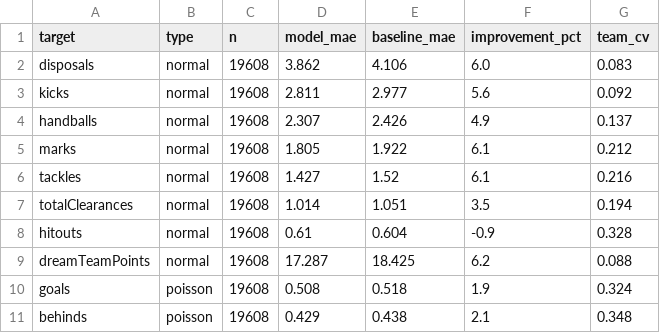
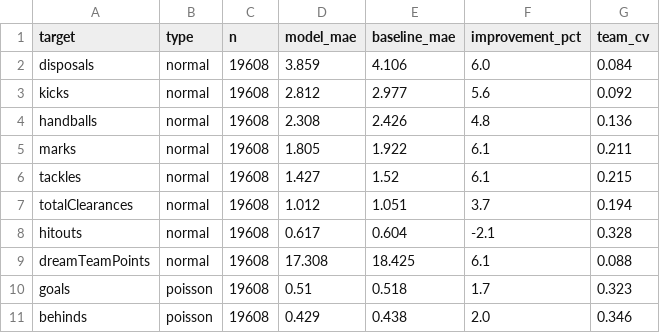
Before and after one commit to DanielTomaro13/AFL-Modelling, a CSV file: reports/holdout_metrics.csv, drawn as a sheet.

Commit message:
Refresh model artifacts [skip ci]

```diff
--- a/reports/holdout_metrics.csv
+++ b/reports/holdout_metrics.csv
@@ -1,11 +1,11 @@
 target,type,n,model_mae,baseline_mae,improvement_pct,team_cv
-disposals,normal,19608,3.862,4.106,6.0,0.083
-kicks,normal,19608,2.811,2.977,5.6,0.092
-handballs,normal,19608,2.307,2.426,4.9,0.137
-marks,normal,19608,1.805,1.922,6.1,0.212
-tackles,normal,19608,1.427,1.52,6.1,0.216
-totalClearances,normal,19608,1.014,1.051,3.5,0.194
-hitouts,normal,19608,0.61,0.604,-0.9,0.328
-dreamTeamPoints,normal,19608,17.287,18.425,6.2,0.088
-goals,poisson,19608,0.508,0.518,1.9,0.324
-behinds,poisson,19608,0.429,0.438,2.1,0.348
+disposals,normal,19608,3.859,4.106,6.0,0.084
+kicks,normal,19608,2.812,2.977,5.6,0.092
+handballs,normal,19608,2.308,2.426,4.8,0.136
+marks,normal,19608,1.805,1.922,6.1,0.211
+tackles,normal,19608,1.427,1.52,6.1,0.215
+totalClearances,normal,19608,1.012,1.051,3.7,0.194
+hitouts,normal,19608,0.617,0.604,-2.1,0.328
+dreamTeamPoints,normal,19608,17.308,18.425,6.1,0.088
+goals,poisson,19608,0.51,0.518,1.7,0.323
+behinds,poisson,19608,0.429,0.438,2.0,0.346
```
Also changed, not shown: 5 other files.
